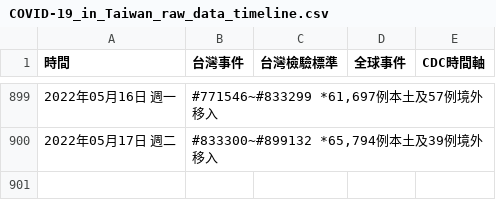
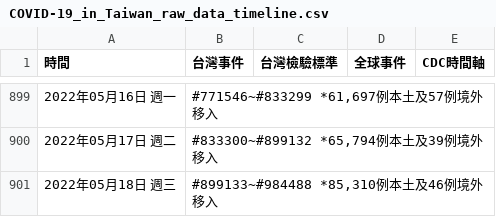
Before and after one commit to Linc-tw/COVID_breakdown, a CSV file: raw_data/COVID-19_in_Taiwan_raw_data_timeline.csv, drawn as a sheet; only a part is shown, gaps mark what is left out; the diff names each change by its address in the sheet, - before the commit and + after, or states it on an @@ line.

```diff
--- a/raw_data/COVID-19_in_Taiwan_raw_data_timeline.csv
+++ b/raw_data/COVID-19_in_Taiwan_raw_data_timeline.csv
+row 901: 2022年05月18日 週三 | #899133~#984488 *85,310例本土及46例境外移入
```
Also changed, not shown: processed_data/2022/local_case_per_county.csv, processed_data/latest/incidence_evolution_by_county.csv, 40 other files.
